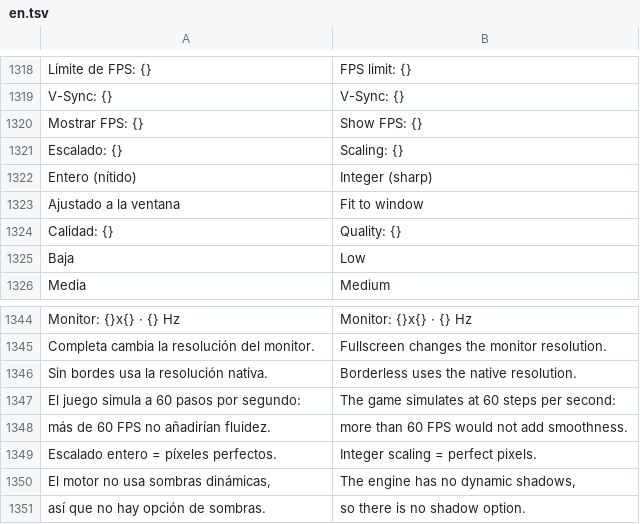
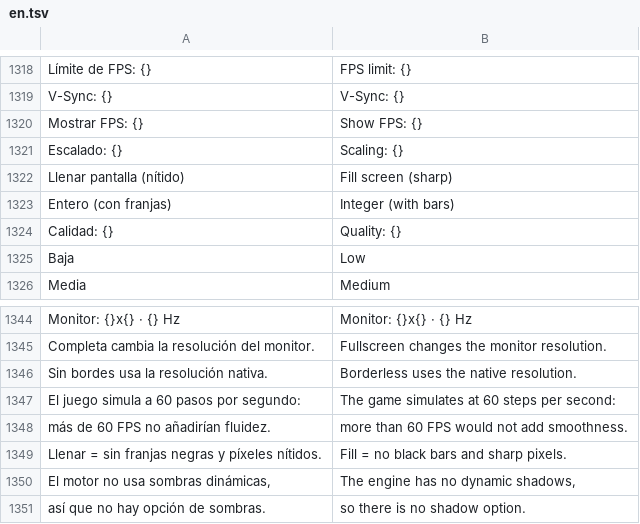
Before and after one commit to julianfarks/juego-roguelike, a TSV file: Shared/assets/i18n/en.tsv, drawn as a sheet; only a part is shown, gaps mark what is left out; removed rows and columns are numbered as before the commit, all else as after; the diff names each change by its address in the sheet, - before the commit and + after, or states it on an @@ line.

```diff
--- a/Shared/assets/i18n/en.tsv
+++ b/Shared/assets/i18n/en.tsv
-row 1322: Entero (nítido) | Integer (sharp)
-row 1323: Ajustado a la ventana | Fit to window
+row 1322: Llenar pantalla (nítido) | Fill screen (sharp)
+row 1323: Entero (con franjas) | Integer (with bars)
-row 1349: Escalado entero = píxeles perfectos. | Integer scaling = perfect pixels.
+row 1349: Llenar = sin franjas negras y píxeles nítidos. | Fill = no black bars and sharp pixels.
```
Also changed, not shown: Shared/assets/i18n/fr.tsv, Shared/assets/i18n/zh-Hans.tsv, 28 other files.
